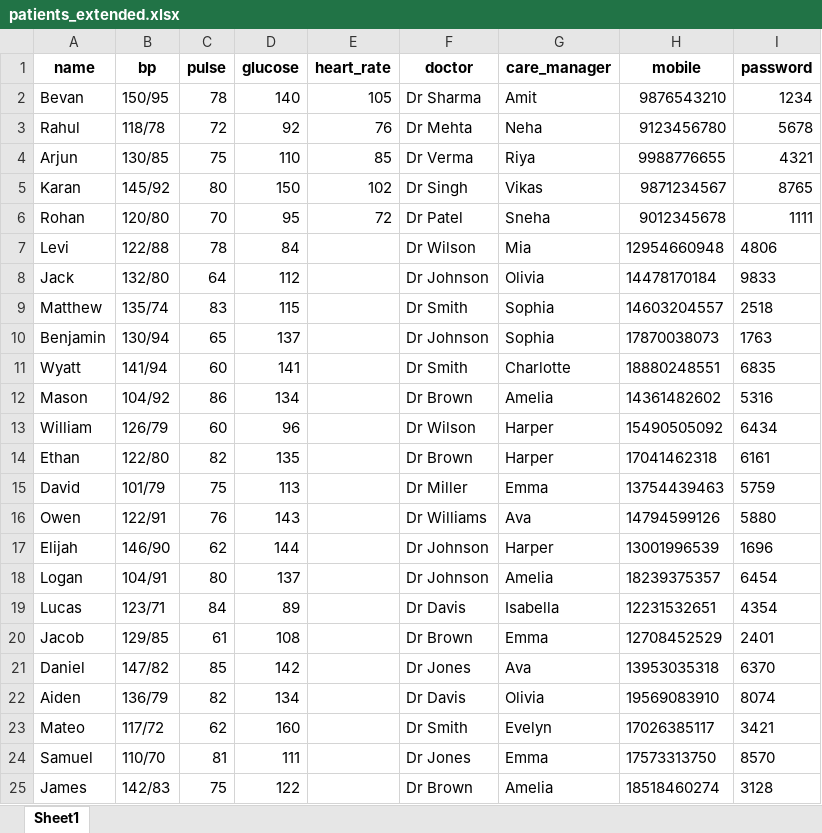
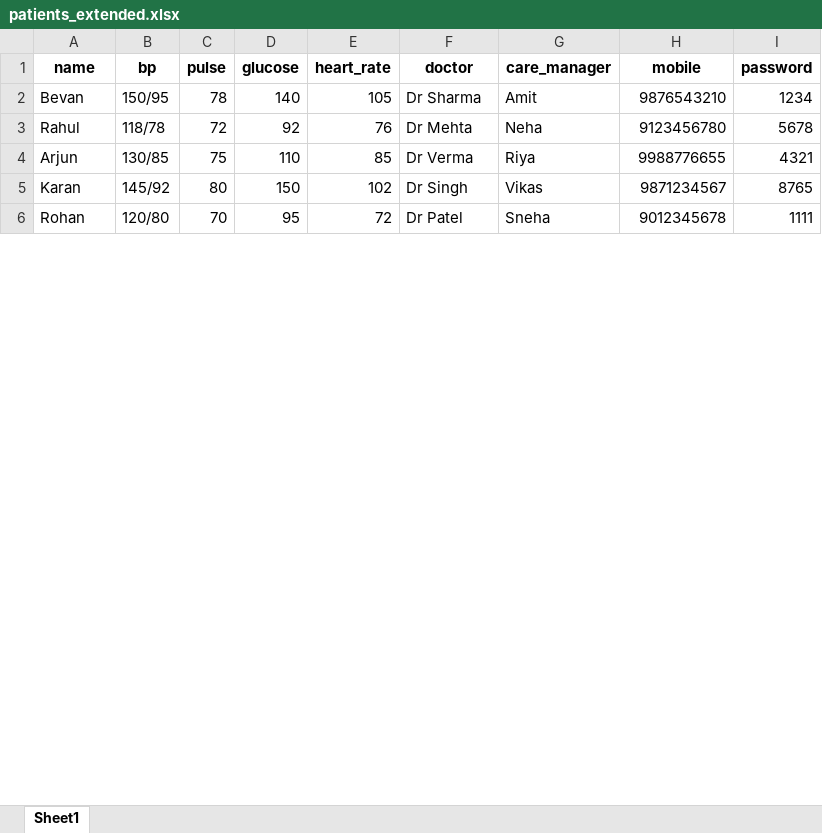
Before and after one commit to Bevan08/health-app, an Excel workbook: patients_extended.xlsx, sheet Sheet1, drawn as a sheet; only a part is shown; values as stored, in another font and other column widths than the file's, no borders; removed rows and columns are numbered as before the commit, all else as after; the diff covers the shown part only; the diff names each change by its address in the sheet, - before the commit and + after, or states it on an @@ line.

Commit message:
updated dataset

```diff
--- a/patients_extended.xlsx (sheet Sheet1)
+++ b/patients_extended.xlsx (sheet Sheet1)
-row 7: Levi | 122/88 | 78 | 84 |  | Dr Wilson | Mia | 12954660948 | 4806
-row 8: Jack | 132/80 | 64 | 112 |  | Dr Johnson | Olivia | 14478170184 | 9833
-row 9: Matthew | 135/74 | 83 | 115 |  | Dr Smith | Sophia | 14603204557 | 2518
-row 10: Benjamin | 130/94 | 65 | 137 |  | Dr Johnson | Sophia | 17870038073 | 1763
-row 11: Wyatt | 141/94 | 60 | 141 |  | Dr Smith | Charlotte | 18880248551 | 6835
-row 12: Mason | 104/92 | 86 | 134 |  | Dr Brown | Amelia | 14361482602 | 5316
-row 13: William | 126/79 | 60 | 96 |  | Dr Wilson | Harper | 15490505092 | 6434
-row 14: Ethan | 122/80 | 82 | 135 |  | Dr Brown | Harper | 17041462318 | 6161
-row 15: David | 101/79 | 75 | 113 |  | Dr Miller | Emma | 13754439463 | 5759
-row 16: Owen | 122/91 | 76 | 143 |  | Dr Williams | Ava | 14794599126 | 5880
-row 17: Elijah | 146/90 | 62 | 144 |  | Dr Johnson | Harper | 13001996539 | 1696
-row 18: Logan | 104/91 | 80 | 137 |  | Dr Johnson | Amelia | 18239375357 | 6454
-row 19: Lucas | 123/71 | 84 | 89 |  | Dr Davis | Isabella | 12231532651 | 4354
-row 20: Jacob | 129/85 | 61 | 108 |  | Dr Brown | Emma | 12708452529 | 2401
-row 21: Daniel | 147/82 | 85 | 142 |  | Dr Jones | Ava | 13953035318 | 6370
-row 22: Aiden | 136/79 | 82 | 134 |  | Dr Davis | Olivia | 19569083910 | 8074
-row 23: Mateo | 117/72 | 62 | 160 |  | Dr Smith | Evelyn | 17026385117 | 3421
-row 24: Samuel | 110/70 | 81 | 111 |  | Dr Jones | Emma | 17573313750 | 8570
-row 25: James | 142/83 | 75 | 122 |  | Dr Brown | Amelia | 18518460274 | 3128
```
Also changed, not shown: 3 added rows, 5 removed rows and 8 edited cells elsewhere in this sheet, 3 other files.
